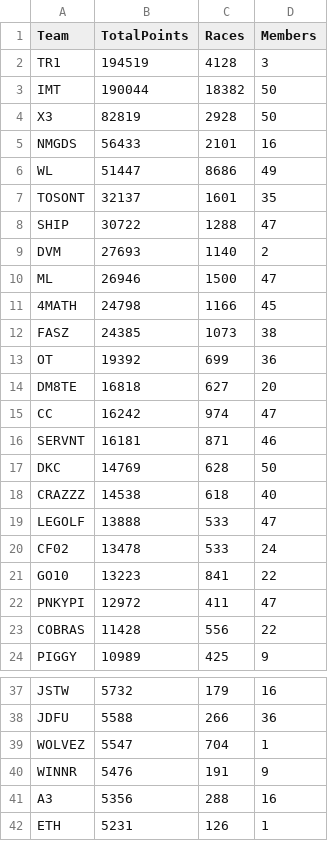
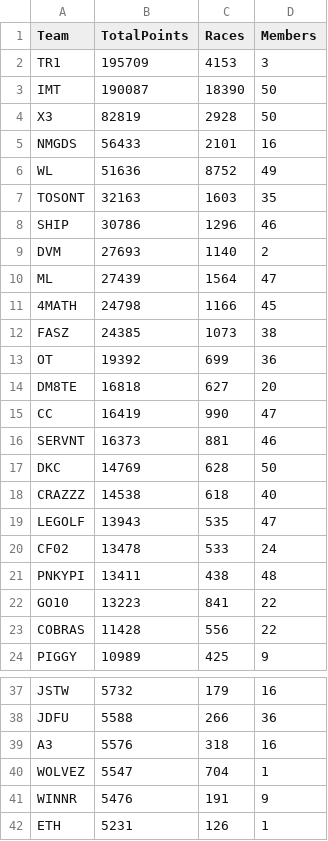
Before and after one commit to nincaleb/nitromathlb, a CSV file: csv_archive/nitromath_team_leaderboard_20250414.csv, drawn as a sheet; only a part is shown, gaps mark what is left out; the diff covers the shown part only.

```diff
--- a/csv_archive/nitromath_team_leaderboard_20250414.csv
+++ b/csv_archive/nitromath_team_leaderboard_20250414.csv
@@ -1,11 +1,11 @@
 Team,TotalPoints,Races,Members
-TR1,194519,4128,3
-IMT,190044,18382,50
+TR1,195709,4153,3
+IMT,190087,18390,50
 X3,82819,2928,50
 NMGDS,56433,2101,16
-WL,51447,8686,49
-TOSONT,32137,1601,35
-SHIP,30722,1288,47
+WL,51636,8752,49
+TOSONT,32163,1603,35
+SHIP,30786,1296,46
 DVM,27693,1140,2
-ML,26946,1500,47
+ML,27439,1564,47
 4MATH,24798,1166,45
@@ -14,10 +14,10 @@ OT,19392,699,36
 DM8TE,16818,627,20
-CC,16242,974,47
-SERVNT,16181,871,46
+CC,16419,990,47
+SERVNT,16373,881,46
 DKC,14769,628,50
 CRAZZZ,14538,618,40
-LEGOLF,13888,533,47
+LEGOLF,13943,535,47
 CF02,13478,533,24
+PNKYPI,13411,438,48
 GO10,13223,841,22
-PNKYPI,12972,411,47
 COBRAS,11428,556,22
@@ -38,5 +38,5 @@ JSTW,5732,179,16
 JDFU,5588,266,36
+A3,5576,318,16
 WOLVEZ,5547,704,1
 WINNR,5476,191,9
-A3,5356,288,16
 ETH,5231,126,1
```
Also changed, not shown: 2 edited cells elsewhere in this file, csv_archive/nitromath_season_leaderboard_20250414.csv, 1 other file.
